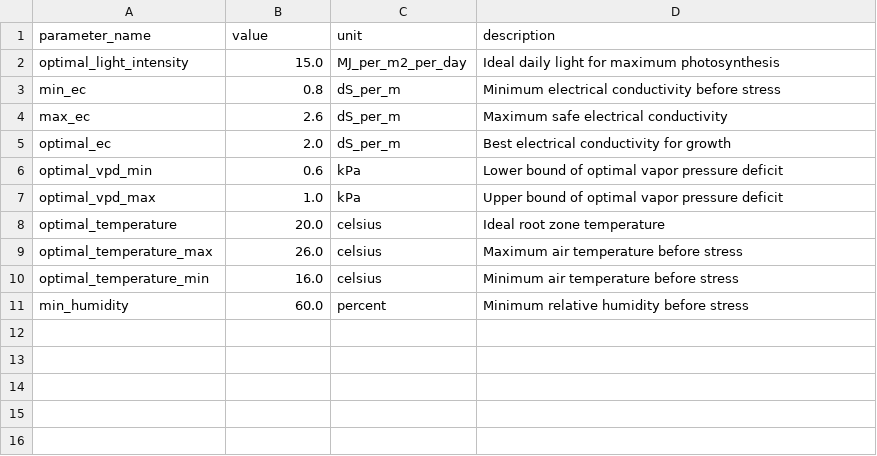
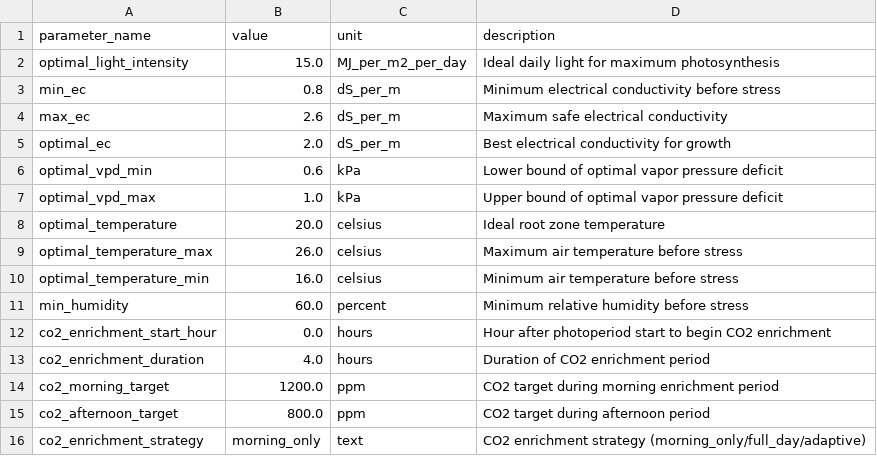
Before and after one commit to kapil-161/hydroponic_python, a CSV file: input/BAS_EXP001_2024_environment_parameters.csv, drawn as a sheet; the diff names each change by its address in the sheet, - before the commit and + after, or states it on an @@ line.

```diff
--- a/input/BAS_EXP001_2024_environment_parameters.csv
+++ b/input/BAS_EXP001_2024_environment_parameters.csv
+row 12: co2_enrichment_start_hour | 0.0 | hours | Hour after photoperiod start to begin CO2 enrichment
+row 13: co2_enrichment_duration | 4.0 | hours | Duration of CO2 enrichment period
+row 14: co2_morning_target | 1200.0 | ppm | CO2 target during morning enrichment period
+row 15: co2_afternoon_target | 800.0 | ppm | CO2 target during afternoon period
+row 16: co2_enrichment_strategy | morning_only | text | CO2 enrichment strategy (morning_only/full_day/adaptive)
```
Also changed, not shown: input/BAS_EXP001_2024_canopy_parameters.csv, input/BAS_EXP001_2024_respiration_parameters.csv, 29 other files.
